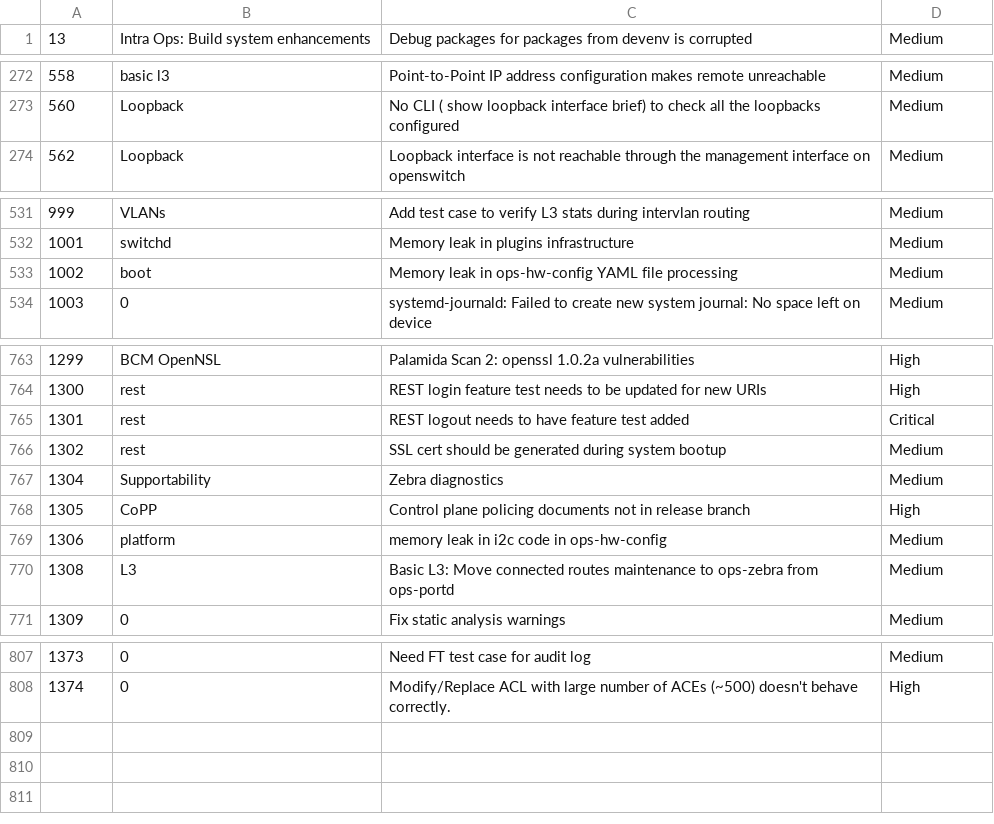
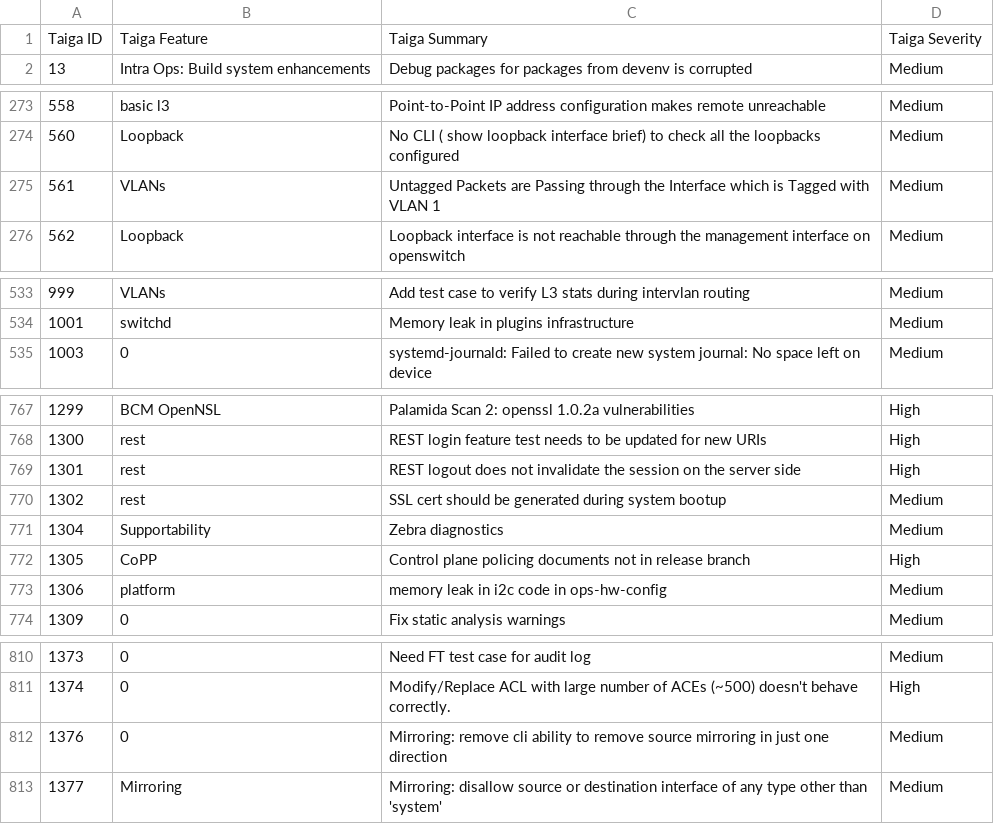
Before and after one commit to OpenSwitchNOS/openswitch-infra-commit-validation, a CSV file: TaigaApprovedDefects.csv, drawn as a sheet; only a part is shown, gaps mark what is left out; the diff covers the shown part only.

Commit message:
June 13 7:20am PT
Signed-off-by: Crosser <barbara.crosser@hpe.com>

```diff
--- a/TaigaApprovedDefects.csv
+++ b/TaigaApprovedDefects.csv
@@ -1 +1,2 @@
+Taiga ID   ,Taiga Feature,Taiga Summary,Taiga Severity
 13,Intra Ops: Build system enhancements,Debug packages for packages from devenv is corrupted,Medium
@@ -273,2 +274,3 @@
 560,Loopback,No CLI ( show loopback interface brief) to check all the loopbacks configured,Medium
+561,VLANs,Untagged Packets are Passing through the Interface which is Tagged with VLAN 1,Medium
 562,Loopback,Loopback interface is not reachable through the management interface on openswitch,Medium
@@ -532,3 +534,2 @@
 1001,switchd,Memory leak in plugins infrastructure,Medium
-1002,boot,Memory leak in ops-hw-config YAML file processing,Medium
 1003,0,systemd-journald: Failed to create new system journal: No space left on device,Medium
@@ -764,3 +768,3 @@
 1300,rest,REST login feature test needs to be updated for new URIs,High
-1301,rest,REST logout needs to have feature test added,Critical
+1301,rest,REST logout does not invalidate the session on the server side,High
 1302,rest,SSL cert should be generated during system bootup,Medium
@@ -769,3 +773,2 @@
 1306,platform,memory leak in i2c code in ops-hw-config,Medium
-1308,L3,Basic L3: Move connected routes maintenance to ops-zebra from ops-portd,Medium
 1309,0,Fix static analysis warnings,Medium
@@ -808 +811,3 @@
 1374,0,Modify/Replace ACL with large number of ACEs (~500) doesn't behave correctly.,High
+1376,0,Mirroring: remove cli ability to remove source mirroring in just one direction,Medium
+1377,Mirroring,Mirroring: disallow source or destination interface of any type other than 'system',Medium
```
Also changed, not shown: 3 added rows elsewhere in this file.
